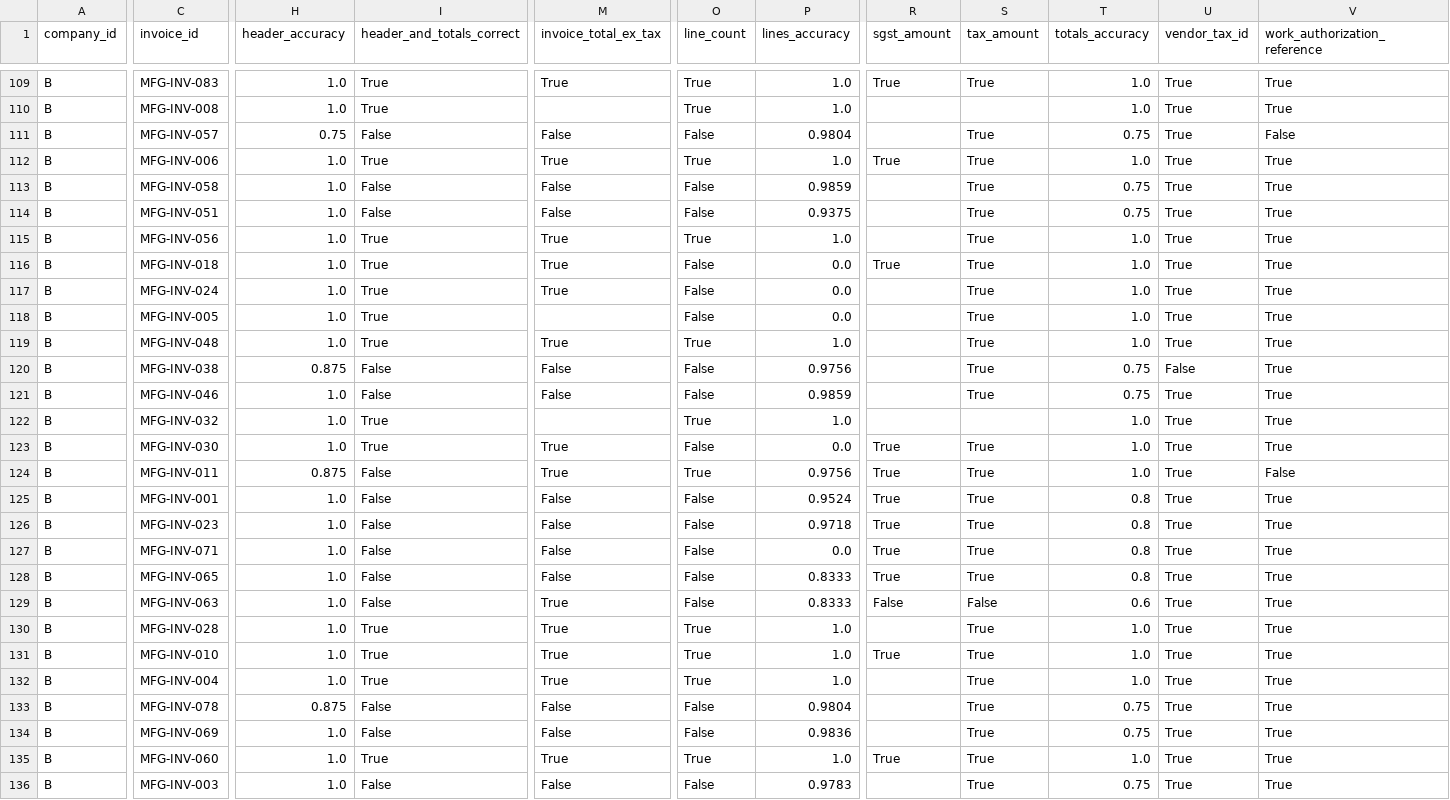
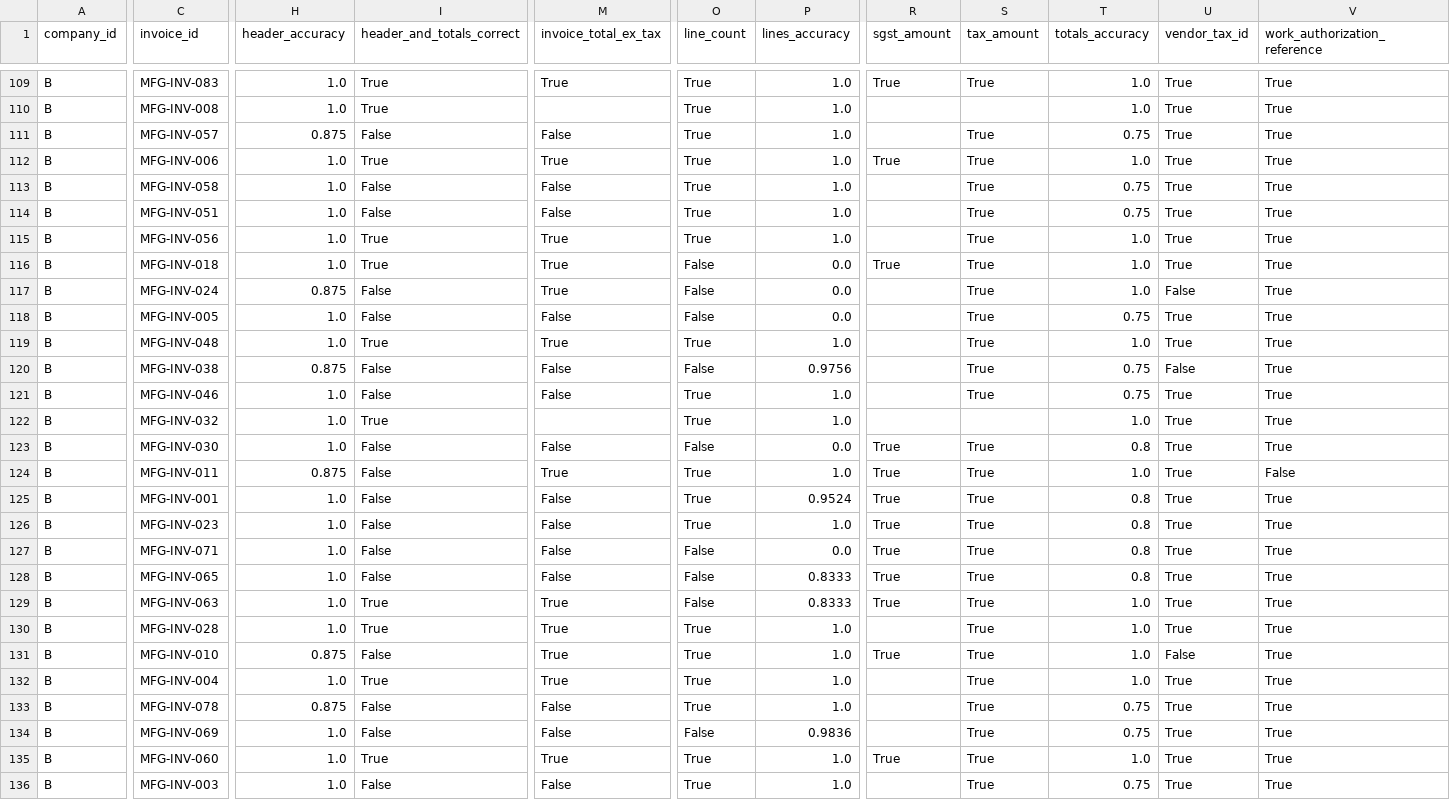
Before and after one commit to aiagencyindia-lab/invoice-processing, a CSV file: benchmark/after/extraction.csv, drawn as a sheet; only a part is shown, gaps mark what is left out; the diff covers the shown part only; the diff names each change by its address in the sheet, - before the commit and + after, or states it on an @@ line.

```diff
--- a/benchmark/after/extraction.csv
+++ b/benchmark/after/extraction.csv
-H111 (header_accuracy): 0.75
+H111 (header_accuracy): 0.875
-O111 (line_count): False
+O111 (line_count): True
-P111 (lines_accuracy): 0.9804
+P111 (lines_accuracy): 1.0
-V111 (work_authorization_reference): False
+V111 (work_authorization_reference): True
-O113:O114 (line_count): False
+O113:O114 (line_count): True
-P113 (lines_accuracy): 0.9859
+P113 (lines_accuracy): 1.0
-P114 (lines_accuracy): 0.9375
+P114 (lines_accuracy): 1.0
-H117 (header_accuracy): 1.0
+H117 (header_accuracy): 0.875
-I117:I118 (header_and_totals_correct): True
+I117:I118 (header_and_totals_correct): False
-U117 (vendor_tax_id): True
+U117 (vendor_tax_id): False
-M118 (invoice_total_ex_tax): (empty)
+M118 (invoice_total_ex_tax): False
-T118 (totals_accuracy): 1.0
+T118 (totals_accuracy): 0.75
-O121 (line_count): False
+O121 (line_count): True
-P121 (lines_accuracy): 0.9859
+P121 (lines_accuracy): 1.0
-I123 (header_and_totals_correct): True
+I123 (header_and_totals_correct): False
-M123 (invoice_total_ex_tax): True
+M123 (invoice_total_ex_tax): False
-T123 (totals_accuracy): 1.0
+T123 (totals_accuracy): 0.8
-P124 (lines_accuracy): 0.9756
+P124 (lines_accuracy): 1.0
-O125:O126 (line_count): False
+O125:O126 (line_count): True
-P126 (lines_accuracy): 0.9718
+P126 (lines_accuracy): 1.0
-I129 (header_and_totals_correct): False
+I129 (header_and_totals_correct): True
-R129 (sgst_amount): False
+R129 (sgst_amount): True
-S129 (tax_amount): False
+S129 (tax_amount): True
-T129 (totals_accuracy): 0.6
+T129 (totals_accuracy): 1.0
-H131 (header_accuracy): 1.0
+H131 (header_accuracy): 0.875
-I131 (header_and_totals_correct): True
+I131 (header_and_totals_correct): False
-U131 (vendor_tax_id): True
+U131 (vendor_tax_id): False
-O133 (line_count): False
+O133 (line_count): True
-P133 (lines_accuracy): 0.9804
+P133 (lines_accuracy): 1.0
-O136 (line_count): False
+O136 (line_count): True
-P136 (lines_accuracy): 0.9783
+P136 (lines_accuracy): 1.0
```
Also changed, not shown: 141 edited cells elsewhere in this file, benchmark/comparison/before-vs-after.csv, benchmark/comparison/flips.csv, 8 other files.
